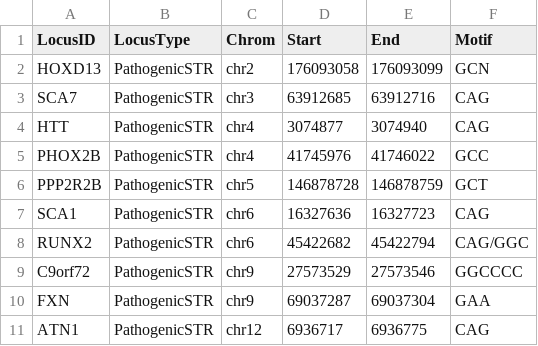
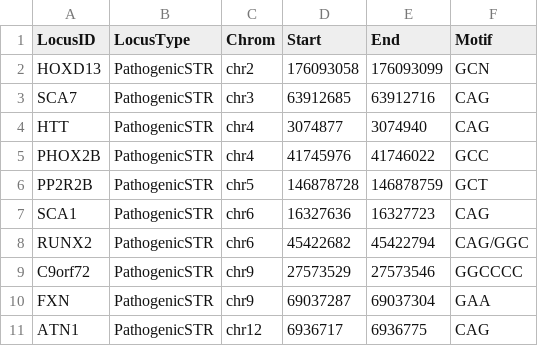
Before and after one commit to gymreklab/1000Genomes-TR-Analysis, a CSV file: capillary/1000g_loci.csv, drawn as a sheet; only a part is shown.

Commit message:
re-run capillary

```diff
--- a/capillary/1000g_loci.csv
+++ b/capillary/1000g_loci.csv
@@ -5,3 +5,3 @@ HTT,PathogenicSTR,chr4,3074877,3074940,CAG
 PHOX2B,PathogenicSTR,chr4,41745976,41746022,GCC
-PPP2R2B,PathogenicSTR,chr5,146878728,146878759,GCT
+PP2R2B,PathogenicSTR,chr5,146878728,146878759,GCT
 SCA1,PathogenicSTR,chr6,16327636,16327723,CAG
```
Also changed, not shown: 3 other files.
